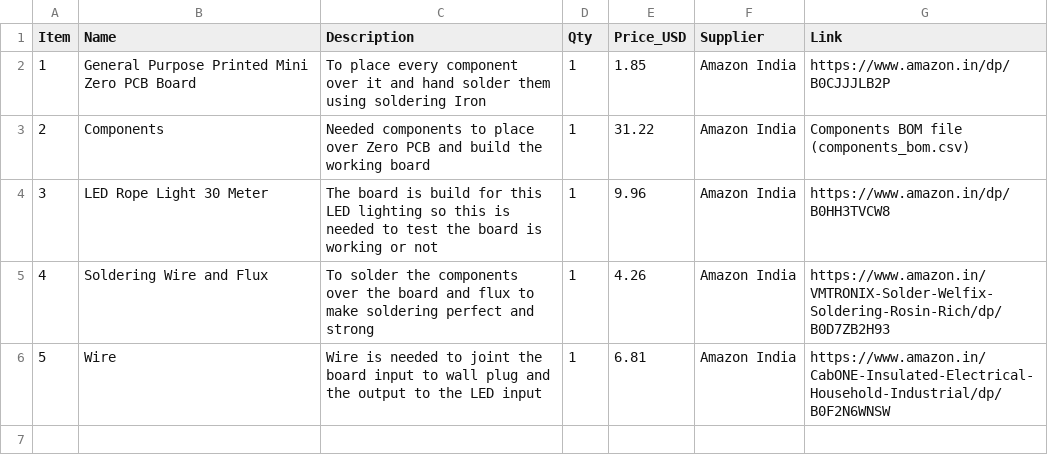
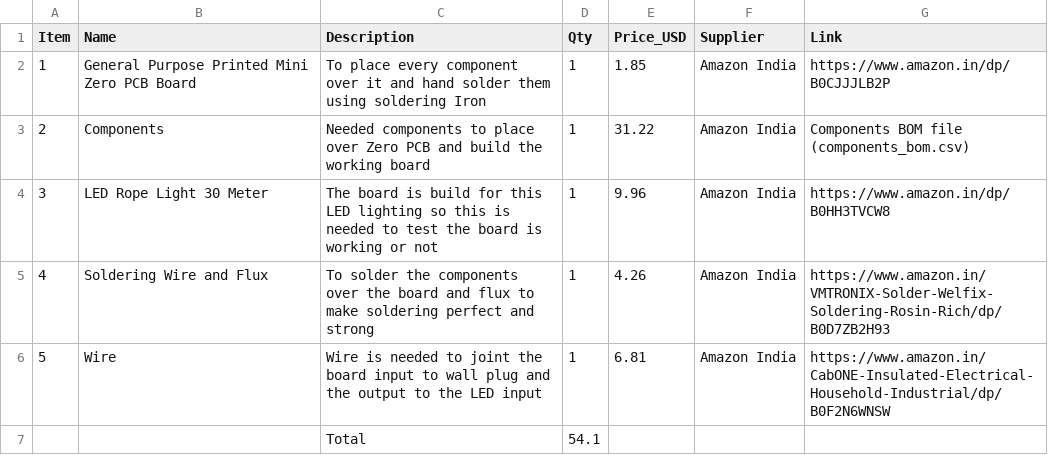
Before and after one commit to RaviKachhwaha/LUMISPARK-300X, a CSV file: BOM.csv, drawn as a sheet.

Commit message:
Add total cost line to BOM.csv
Added a total line to BOM.csv for summary of costs.

```diff
--- a/BOM.csv
+++ b/BOM.csv
@@ -6 +6,2 @@ Item,Name,Description,Qty,Price_USD,Supplier,Link
 5,Wire,Wire is needed to joint the board input to wall plug and the output to the LED input,1,6.81,Amazon India,https://www.amazon.in/CabONE-Insulated-Electrical-Household-Industrial/dp/B0F2N6WNSW
+,,Total,54.1,,
```
